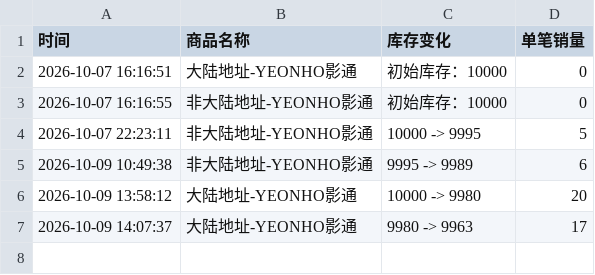
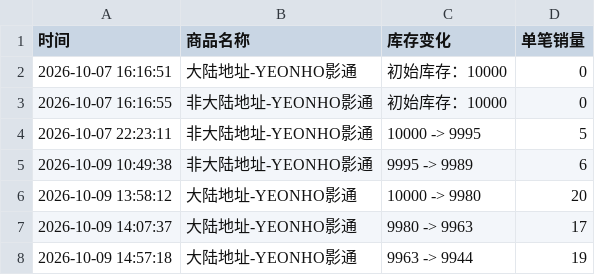
Before and after one commit to Juineii/verivery_imini1009, a CSV file: YEONHO影通.csv, drawn as a sheet.

Commit message:
自动更新数据 2026-10-09 14:57:38

```diff
--- a/YEONHO影通.csv
+++ b/YEONHO影通.csv
@@ -7 +7,2 @@
 2026-10-09 14:07:37,大陆地址-YEONHO影通,9980 -> 9963,17
+2026-10-09 14:57:18,大陆地址-YEONHO影通,9963 -> 9944,19
```
